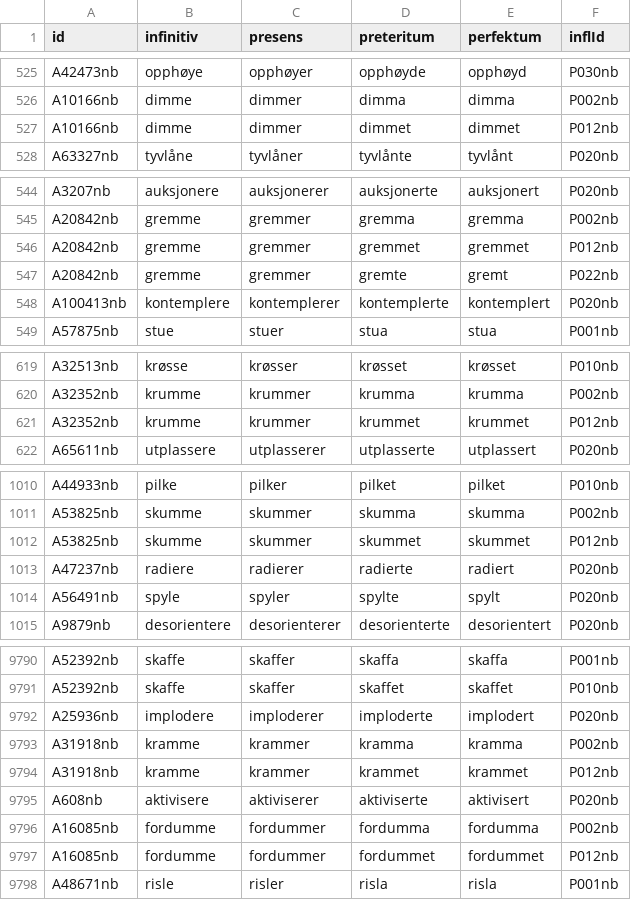
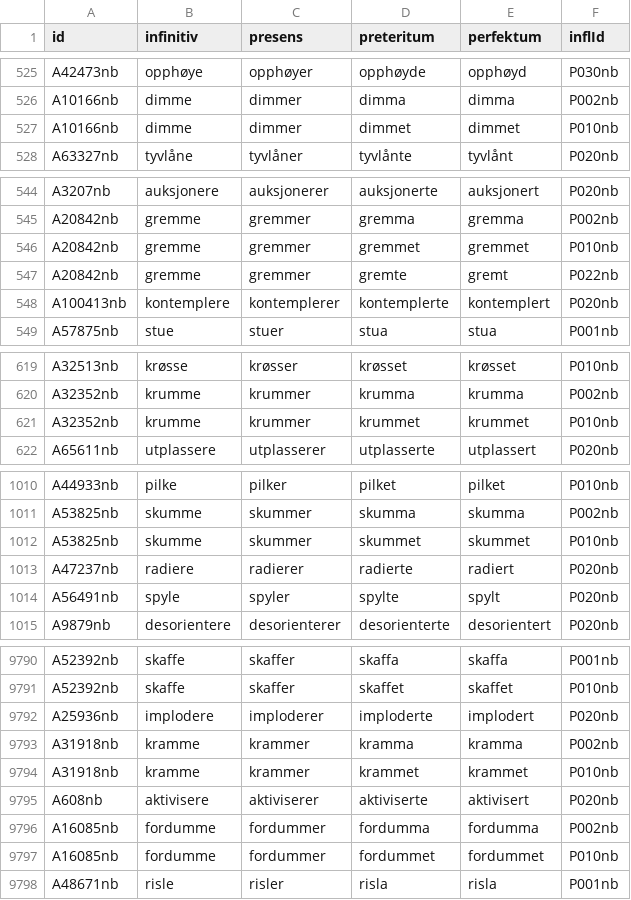
Before and after one commit to jlelic/verb-trener, a CSV file: pages/api/verbs.csv, drawn as a sheet; only a part is shown, gaps mark what is left out; the diff covers the shown part only.

```diff
--- a/pages/api/verbs.csv
+++ b/pages/api/verbs.csv
@@ -526,3 +526,3 @@ A42473nb,opphøye,opphøyer,opphøyde,opphøyd,P030nb
 A10166nb,dimme,dimmer,dimma,dimma,P002nb
-A10166nb,dimme,dimmer,dimmet,dimmet,P012nb
+A10166nb,dimme,dimmer,dimmet,dimmet,P010nb
 A63327nb,tyvlåne,tyvlåner,tyvlånte,tyvlånt,P020nb
@@ -545,3 +545,3 @@ A3207nb,auksjonere,auksjonerer,auksjonerte,auksjonert,P020nb
 A20842nb,gremme,gremmer,gremma,gremma,P002nb
-A20842nb,gremme,gremmer,gremmet,gremmet,P012nb
+A20842nb,gremme,gremmer,gremmet,gremmet,P010nb
 A20842nb,gremme,gremmer,gremte,gremt,P022nb
@@ -620,3 +620,3 @@ A32513nb,krøsse,krøsser,krøsset,krøsset,P010nb
 A32352nb,krumme,krummer,krumma,krumma,P002nb
-A32352nb,krumme,krummer,krummet,krummet,P012nb
+A32352nb,krumme,krummer,krummet,krummet,P010nb
 A65611nb,utplassere,utplasserer,utplasserte,utplassert,P020nb
@@ -1011,3 +1011,3 @@ A44933nb,pilke,pilker,pilket,pilket,P010nb
 A53825nb,skumme,skummer,skumma,skumma,P002nb
-A53825nb,skumme,skummer,skummet,skummet,P012nb
+A53825nb,skumme,skummer,skummet,skummet,P010nb
 A47237nb,radiere,radierer,radierte,radiert,P020nb
@@ -9793,6 +9793,6 @@ A25936nb,implodere,imploderer,imploderte,implodert,P020nb
 A31918nb,kramme,krammer,kramma,kramma,P002nb
-A31918nb,kramme,krammer,krammet,krammet,P012nb
+A31918nb,kramme,krammer,krammet,krammet,P010nb
 A608nb,aktivisere,aktiviserer,aktiviserte,aktivisert,P020nb
 A16085nb,fordumme,fordummer,fordumma,fordumma,P002nb
-A16085nb,fordumme,fordummer,fordummet,fordummet,P012nb
+A16085nb,fordumme,fordummer,fordummet,fordummet,P010nb
 A48671nb,risle,risler,risla,risla,P001nb
```
Also changed, not shown: 72 edited cells elsewhere in this file, 3 other files.
